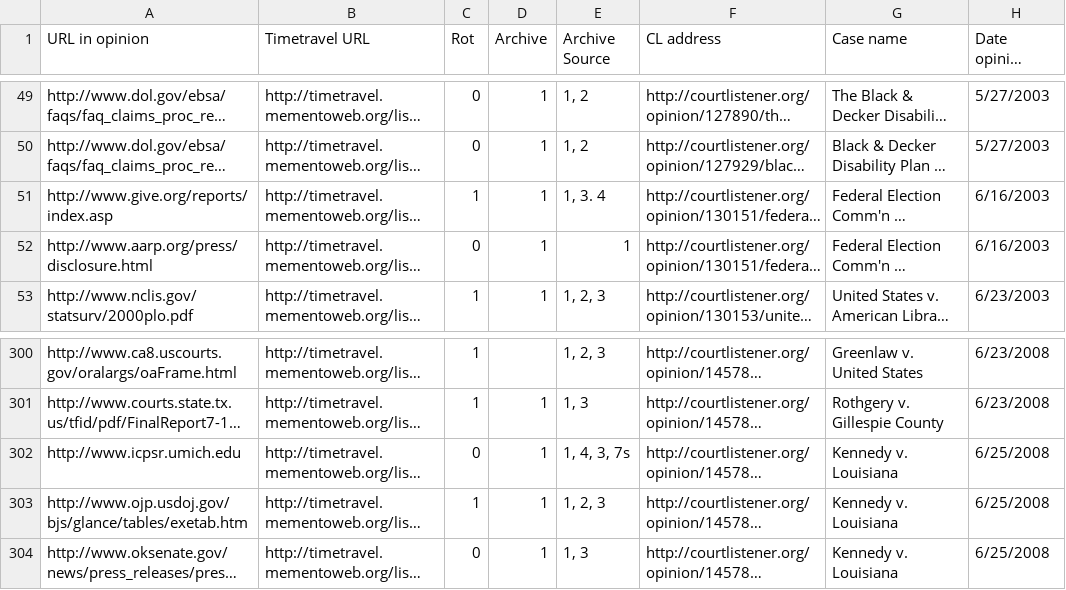
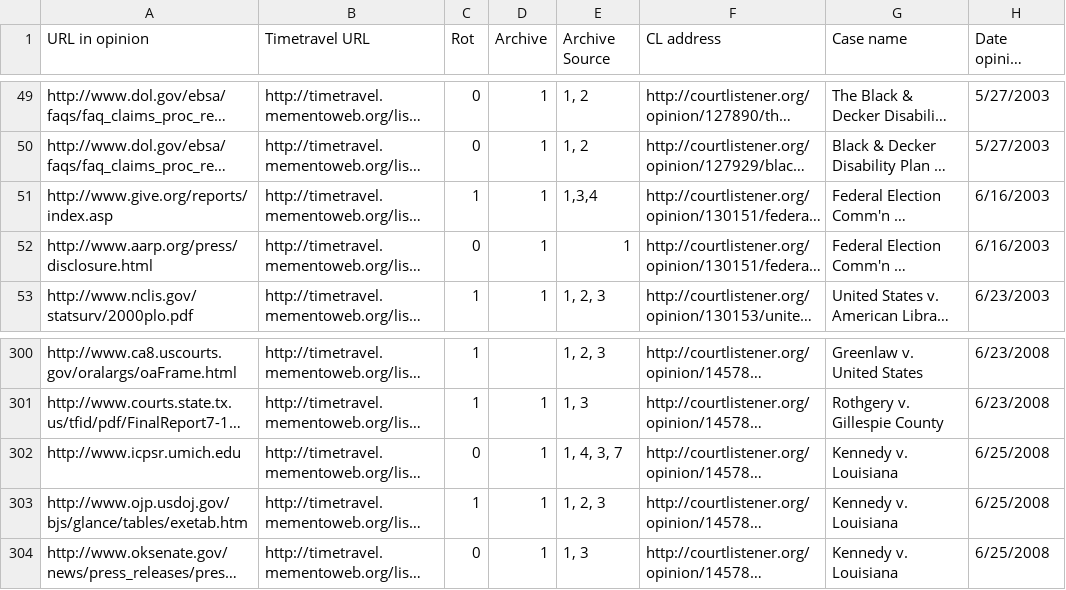
Before and after one commit to harvard-lil/scotus2.0, a CSV file: results/final-raw.csv, drawn as a sheet; only a part is shown, gaps mark what is left out; long unchanged cells end in …; the diff names each change by its address in the sheet, - before the commit and + after, or states it on an @@ line.

```diff
--- a/results/final-raw.csv
+++ b/results/final-raw.csv
-E51 (Archive Source): 1, 3. 4
+E51 (Archive Source): 1,3,4
-E302 (Archive Source): 1, 4, 3, 7s
+E302 (Archive Source): 1, 4, 3, 7
```
Also changed, not shown: web/d3-data/year-rot-d3.csv, 4 other files.
